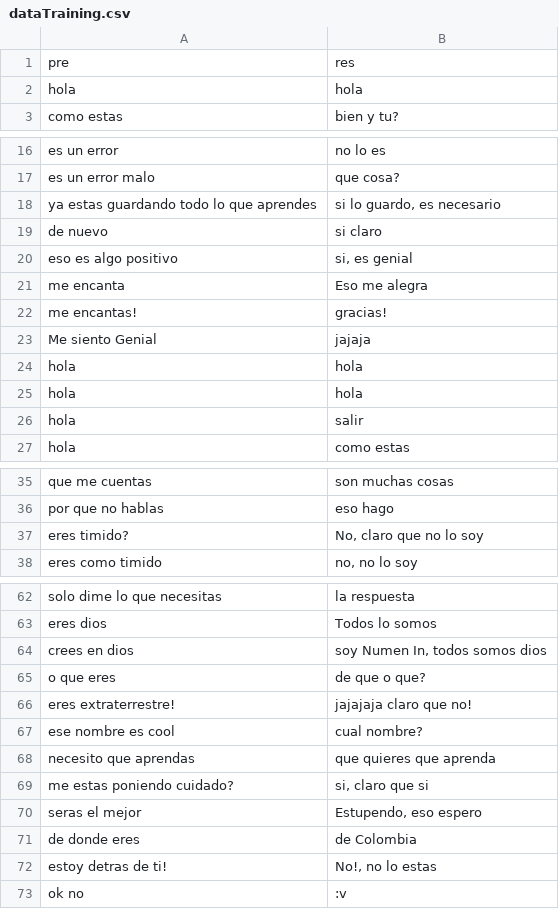
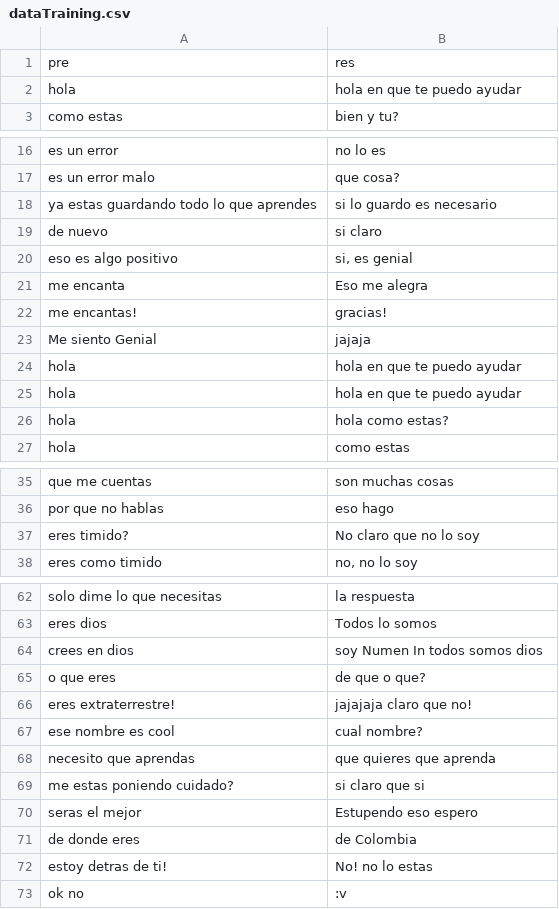
Before and after one commit to ksreyr/MLBotApproach, a CSV file: in/dataTraining.csv, drawn as a sheet; only a part is shown, gaps mark what is left out; the diff covers the shown part only.

```diff
--- a/in/dataTraining.csv
+++ b/in/dataTraining.csv
@@ -1,3 +1,3 @@
 pre,res
-hola,hola
+hola,hola en que te puedo ayudar
 como estas,bien y tu?
@@ -17,3 +17,3 @@ es un error,no lo es
 es un error malo,que cosa?
-ya estas guardando todo lo que aprendes,"si lo guardo, es necesario"
+ya estas guardando todo lo que aprendes,si lo guardo es necesario
 de nuevo,si claro
@@ -23,5 +23,5 @@ me encantas!,gracias!
 Me siento Genial,jajaja
-hola,hola
-hola,hola
-hola,salir
+hola,hola en que te puedo ayudar
+hola,hola en que te puedo ayudar
+hola,hola como estas?
 hola,como estas
@@ -36,3 +36,3 @@ que me cuentas,son muchas cosas
 por que no hablas,eso hago
-eres timido?,"No, claro que no lo soy"
+eres timido?,No claro que no lo soy
 eres como timido,"no, no lo soy"
@@ -63,3 +63,3 @@ solo dime lo que necesitas,la respuesta
 eres dios,Todos lo somos
-crees en dios,"soy Numen In, todos somos dios"
+crees en dios,soy Numen In todos somos dios
 o que eres,de que o que?
@@ -68,6 +68,6 @@ ese nombre es cool,cual nombre?
 necesito que aprendas,que quieres que aprenda
-me estas poniendo cuidado?,"si, claro que si"
-seras el mejor,"Estupendo, eso espero"
+me estas poniendo cuidado?,si claro que si
+seras el mejor,Estupendo eso espero
 de donde eres,de Colombia
-estoy detras de ti!,"No!, no lo estas"
+estoy detras de ti!,No! no lo estas
 ok no,:v
```
Also changed, not shown: 2 edited cells elsewhere in this file, 1 other file.
